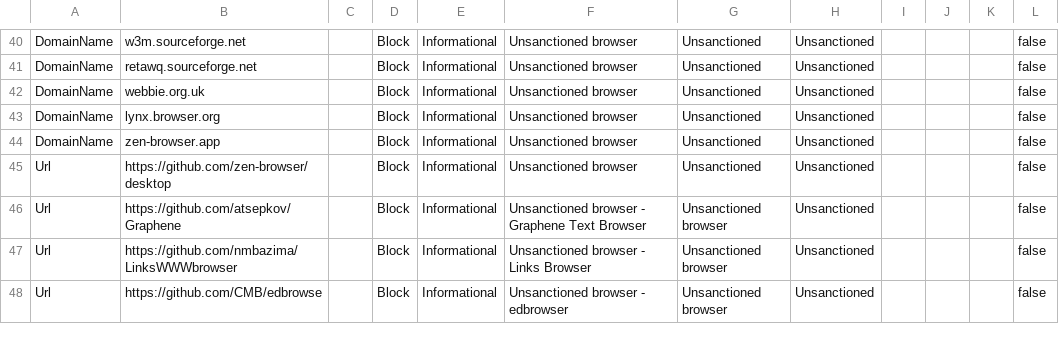
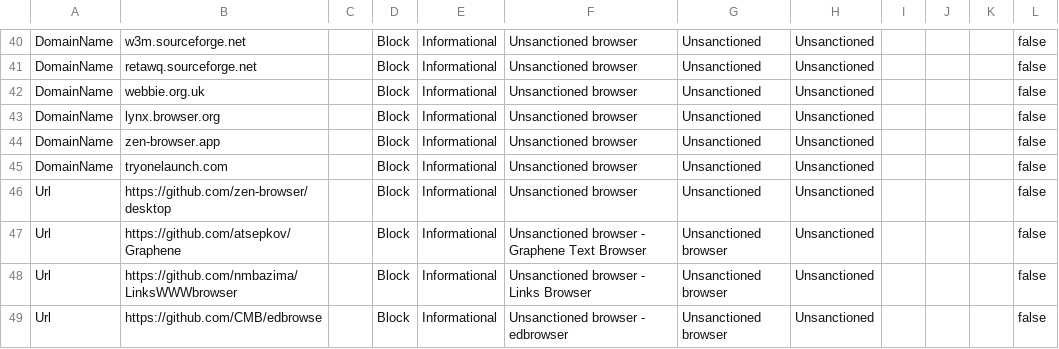
Before and after one commit to jkerai1/SoftwareCertificates, a CSV file: Bulk-IOC-CSVs/Browser IOCs.csv, drawn as a sheet; only a part is shown, gaps mark what is left out; the diff names each change by its address in the sheet, - before the commit and + after, or states it on an @@ line.

Commit message:
Update Browser IOCs.csv

```diff
--- a/Bulk-IOC-CSVs/Browser IOCs.csv
+++ b/Bulk-IOC-CSVs/Browser IOCs.csv
+row 45: DomainName | tryonelaunch.com |  | Block | Informational | Unsanctioned browser | Unsanctioned | Unsanctioned |  |  |  | false
```
